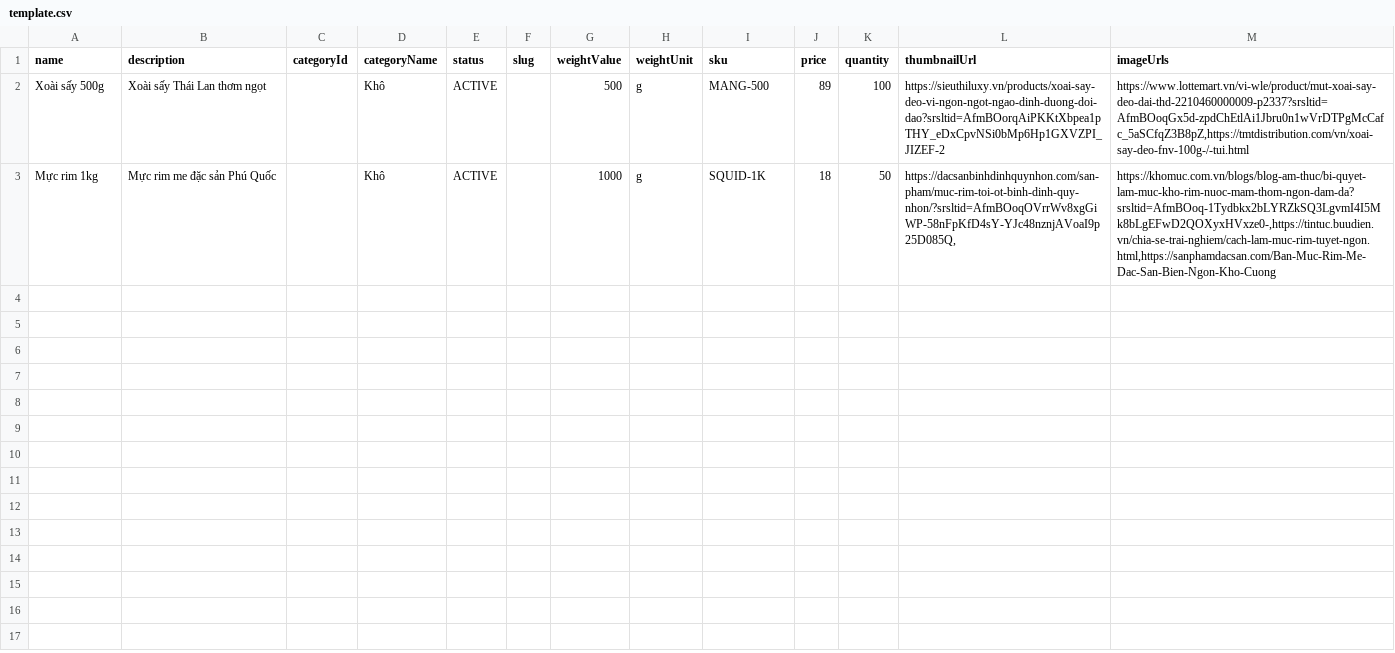
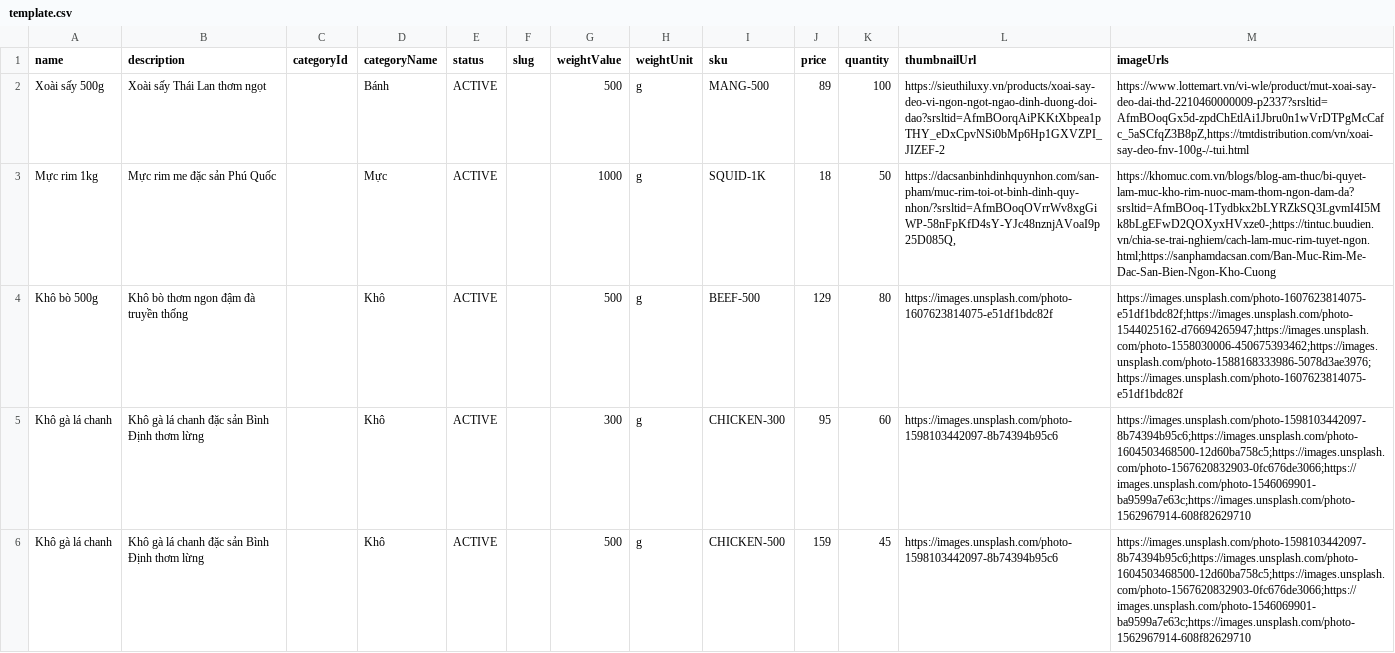
Before and after one commit to GiaBuh/likefood-ai-innovation, a CSV file: template.csv, drawn as a sheet; only a part is shown; the diff covers the shown part only.

```diff
--- a/template.csv
+++ b/template.csv
@@ -1,3 +1,6 @@
 name,description,categoryId,categoryName,status,slug,weightValue,weightUnit,sku,price,quantity,thumbnailUrl,imageUrls
-Xoài sấy 500g,Xoài sấy Thái Lan thơm ngọt,,Khô,ACTIVE,,500,g,MANG-500,89,100,https://sieuthiluxy.vn/products/xoai-say-deo-vi-ngon-ngot-ngao-dinh-duong-doi-dao?srsltid=AfmBOorqAiPKKtXbpea1pTHY_eDxCpvNSi0bMp6Hp1GXVZPI_JIZEF-2,"https://www.lottemart.vn/vi-wle/product/mut-xoai-say-deo-dai-thd-2210460000009-p2337?srsltid=AfmBOoqGx5d-zpdChEtlAi1Jbru0n1wVrDTPgMcCafc_5aSCfqZ3B8pZ,https://tmtdistribution.com/vn/xoai-say-deo-fnv-100g-/-tui.html"
-Mực rim 1kg,Mực rim me đặc sản Phú Quốc,,Khô,ACTIVE,,1000,g,SQUID-1K,18,50,"https://dacsanbinhdinhquynhon.com/san-pham/muc-rim-toi-ot-binh-dinh-quy-nhon/?srsltid=AfmBOoqOVrrWv8xgGiWP-58nFpKfD4sY-YJc48nznjAVoaI9p25D085Q,","https://khomuc.com.vn/blogs/blog-am-thuc/bi-quyet-lam-muc-kho-rim-nuoc-mam-thom-ngon-dam-da?srsltid=AfmBOoq-1Tydbkx2bLYRZkSQ3LgvmI4I5Mk8bLgEFwD2QOXyxHVxze0-,https://tintuc.buudien.vn/chia-se-trai-nghiem/cach-lam-muc-rim-tuyet-ngon.html,https://sanphamdacsan.com/Ban-Muc-Rim-Me-Dac-San-Bien-Ngon-Kho-Cuong"
+Xoài sấy 500g,Xoài sấy Thái Lan thơm ngọt,,Bánh,ACTIVE,,500,g,MANG-500,89,100,https://sieuthiluxy.vn/products/xoai-say-deo-vi-ngon-ngot-ngao-dinh-duong-doi-dao?srsltid=AfmBOorqAiPKKtXbpea1pTHY_eDxCpvNSi0bMp6Hp1GXVZPI_JIZEF-2,"https://www.lottemart.vn/vi-wle/product/mut-xoai-say-deo-dai-thd-2210460000009-p2337?srsltid=AfmBOoqGx5d-zpdChEtlAi1Jbru0n1wVrDTPgMcCafc_5aSCfqZ3B8pZ,https://tmtdistribution.com/vn/xoai-say-deo-fnv-100g-/-tui.html"
+Mực rim 1kg,Mực rim me đặc sản Phú Quốc,,Mực,ACTIVE,,1000,g,SQUID-1K,18,50,"https://dacsanbinhdinhquynhon.com/san-pham/muc-rim-toi-ot-binh-dinh-quy-nhon/?srsltid=AfmBOoqOVrrWv8xgGiWP-58nFpKfD4sY-YJc48nznjAVoaI9p25D085Q,","https://khomuc.com.vn/blogs/blog-am-thuc/bi-quyet-lam-muc-kho-rim-nuoc-mam-thom-ngon-dam-da?srsltid=AfmBOoq-1Tydbkx2bLYRZkSQ3LgvmI4I5Mk8bLgEFwD2QOXyxHVxze0-;https://tintuc.buudien.vn/chia-se-trai-nghiem/cach-lam-muc-rim-tuyet-ngon.html;https://sanphamdacsan.com/Ban-Muc-Rim-Me-Dac-San-Bien-Ngon-Kho-Cuong"
+Khô bò 500g,Khô bò thơm ngon đậm đà truyền thống,,Khô,ACTIVE,,500,g,BEEF-500,129,80,https://images.unsplash.com/photo-1607623814075-e51df1bdc82f,https://images.unsplash.com/photo-1607623814075-e51df1bdc82f;https://images.unsplash.com/photo-1544025162-d76694265947;https://images.unsplash.com/photo-1558030006-450675393462;https://images.unsplash.com/photo-1588168333986-5078d3ae3976;https://images.unsplash.com/photo-1607623814075-e51df1bdc82f
+Khô gà lá chanh,Khô gà lá chanh đặc sản Bình Định thơm lừng,,Khô,ACTIVE,,300,g,CHICKEN-300,95,60,https://images.unsplash.com/photo-1598103442097-8b74394b95c6,https://images.unsplash.com/photo-1598103442097-8b74394b95c6;https://images.unsplash.com/photo-1604503468500-12d60ba758c5;https://images.unsplash.com/photo-1567620832903-0fc676de3066;https://images.unsplash.com/photo-1546069901-ba9599a7e63c;https://images.unsplash.com/photo-1562967914-608f82629710
+Khô gà lá chanh,Khô gà lá chanh đặc sản Bình Định thơm lừng,,Khô,ACTIVE,,500,g,CHICKEN-500,159,45,https://images.unsplash.com/photo-1598103442097-8b74394b95c6,https://images.unsplash.com/photo-1598103442097-8b74394b95c6;https://images.unsplash.com/photo-1604503468500-12d60ba758c5;https://images.unsplash.com/photo-1567620832903-0fc676de3066;https://images.unsplash.com/photo-1546069901-ba9599a7e63c;https://images.unsplash.com/photo-1562967914-608f82629710
```
Also changed, not shown: 5 added rows elsewhere in this file, 16 other files.
